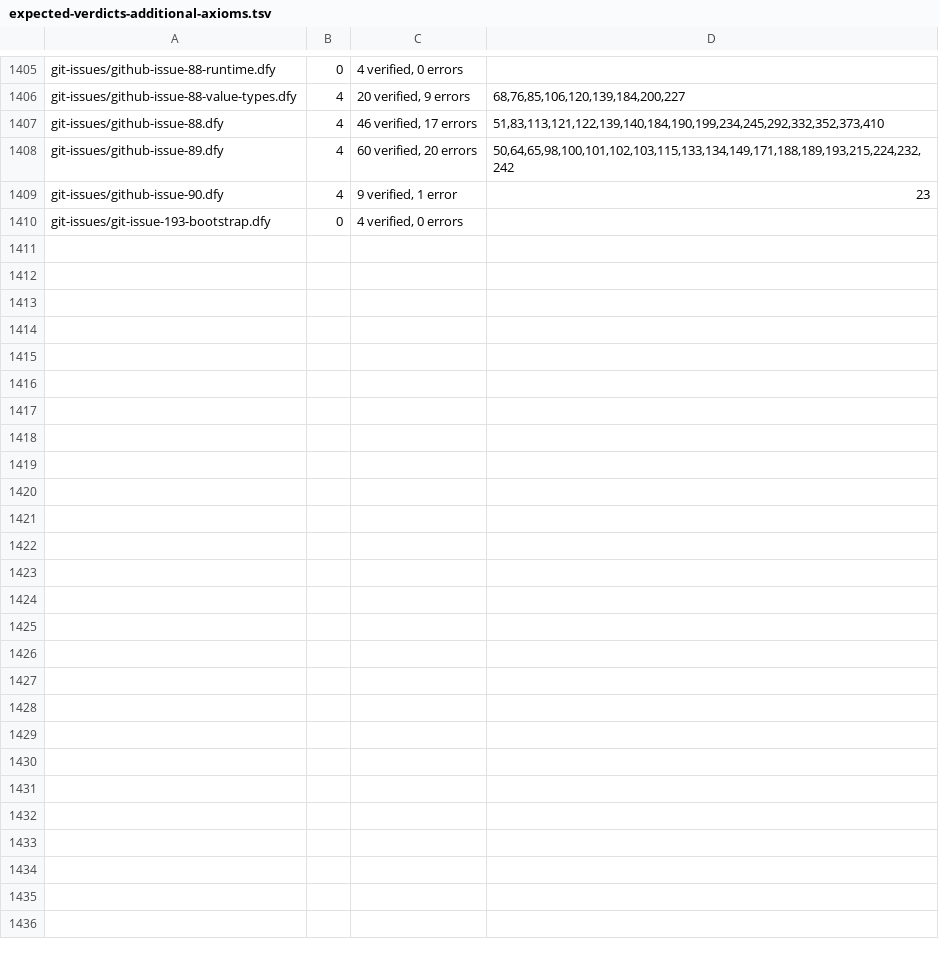
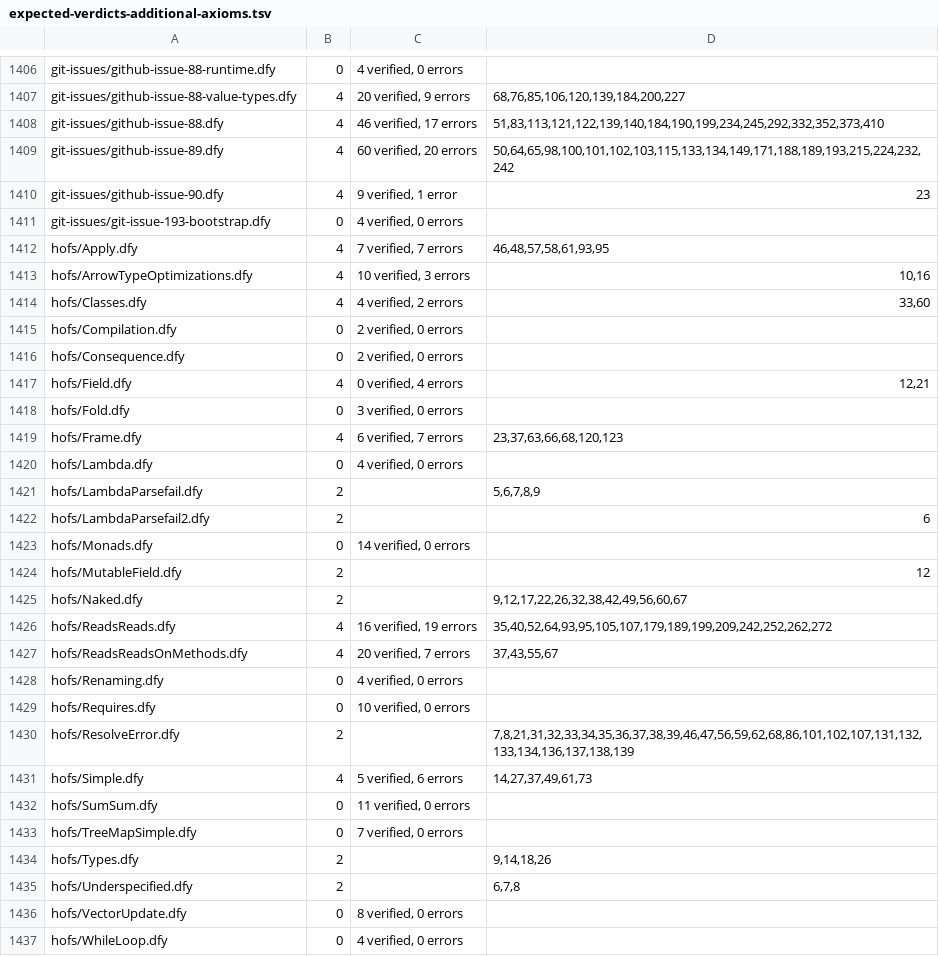
Before and after one commit to erniecohen/dafny, a TSV file: .github/review/expected-verdicts-additional-axioms.tsv, drawn as a sheet; only a part is shown, gaps mark what is left out; the diff covers the shown part only.

```diff
--- a/.github/review/expected-verdicts-additional-axioms.tsv
+++ b/.github/review/expected-verdicts-additional-axioms.tsv
@@ -1410 +1411,27 @@ git-issues/github-issue-90.dfy	4	9 verified, 1 error	23
 git-issues/git-issue-193-bootstrap.dfy	0	4 verified, 0 errors
+hofs/Apply.dfy	4	7 verified, 7 errors	46,48,57,58,61,93,95
+hofs/ArrowTypeOptimizations.dfy	4	10 verified, 3 errors	10,16
+hofs/Classes.dfy	4	4 verified, 2 errors	33,60
+hofs/Compilation.dfy	0	2 verified, 0 errors	
+hofs/Consequence.dfy	0	2 verified, 0 errors	
+hofs/Field.dfy	4	0 verified, 4 errors	12,21
+hofs/Fold.dfy	0	3 verified, 0 errors	
+hofs/Frame.dfy	4	6 verified, 7 errors	23,37,63,66,68,120,123
+hofs/Lambda.dfy	0	4 verified, 0 errors	
+hofs/LambdaParsefail.dfy	2		5,6,7,8,9
+hofs/LambdaParsefail2.dfy	2		6
+hofs/Monads.dfy	0	14 verified, 0 errors	
+hofs/MutableField.dfy	2		12
+hofs/Naked.dfy	2		9,12,17,22,26,32,38,42,49,56,60,67
+hofs/ReadsReads.dfy	4	16 verified, 19 errors	35,40,52,64,93,95,105,107,179,189,199,209,242,252,262,272
+hofs/ReadsReadsOnMethods.dfy	4	20 verified, 7 errors	37,43,55,67
+hofs/Renaming.dfy	0	4 verified, 0 errors	
+hofs/Requires.dfy	0	10 verified, 0 errors	
+hofs/ResolveError.dfy	2		7,8,21,31,32,33,34,35,36,37,38,39,46,47,56,59,62,68,86,101,102,107,131,132,133,134,136,137,138,139
+hofs/Simple.dfy	4	5 verified, 6 errors	14,27,37,49,61,73
+hofs/SumSum.dfy	0	11 verified, 0 errors	
+hofs/TreeMapSimple.dfy	0	7 verified, 0 errors	
+hofs/Types.dfy	2		9,14,18,26
+hofs/Underspecified.dfy	2		6,7,8
+hofs/VectorUpdate.dfy	0	8 verified, 0 errors	
+hofs/WhileLoop.dfy	0	4 verified, 0 errors	
```
Also changed, not shown: 1 added row elsewhere in this file, .github/review/expected-verdicts.tsv, 11 other files.
